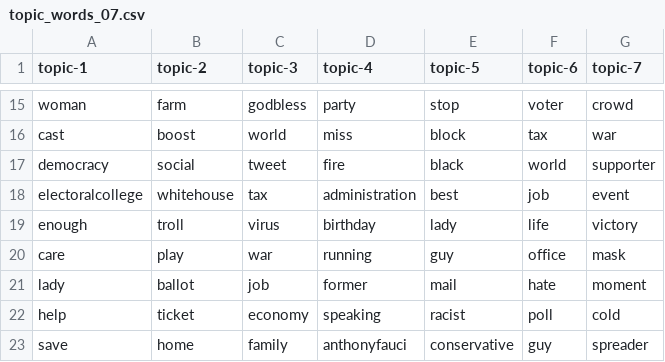
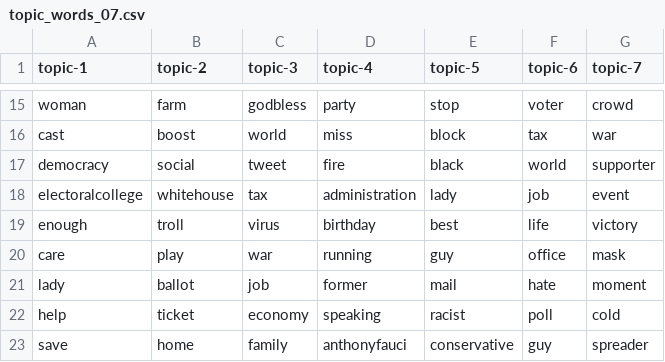
Before and after one commit to edubu2/metis-project4, a CSV file: etc/topic-words/topic_words_07.csv, drawn as a sheet; only a part is shown, gaps mark what is left out.

Commit message:
update t7

```diff
--- a/etc/topic-words/topic_words_07.csv
+++ b/etc/topic-words/topic_words_07.csv
@@ -17,4 +17,4 @@ cast,boost,world,miss,block,tax,war
 democracy,social,tweet,fire,black,world,supporter
-electoralcollege,whitehouse,tax,administration,best,job,event
-enough,troll,virus,birthday,lady,life,victory
+electoralcollege,whitehouse,tax,administration,lady,job,event
+enough,troll,virus,birthday,best,life,victory
 care,play,war,running,guy,office,mask
```
